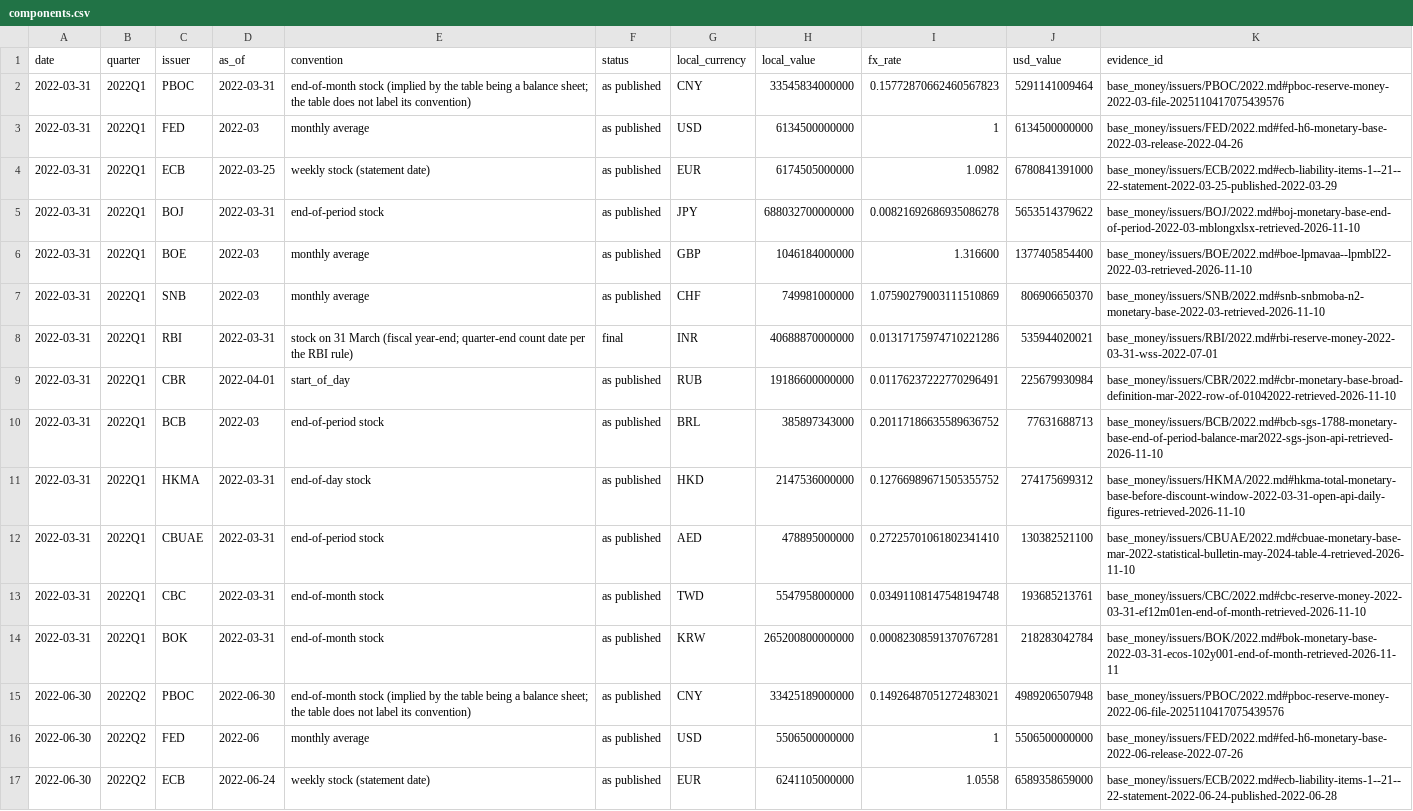
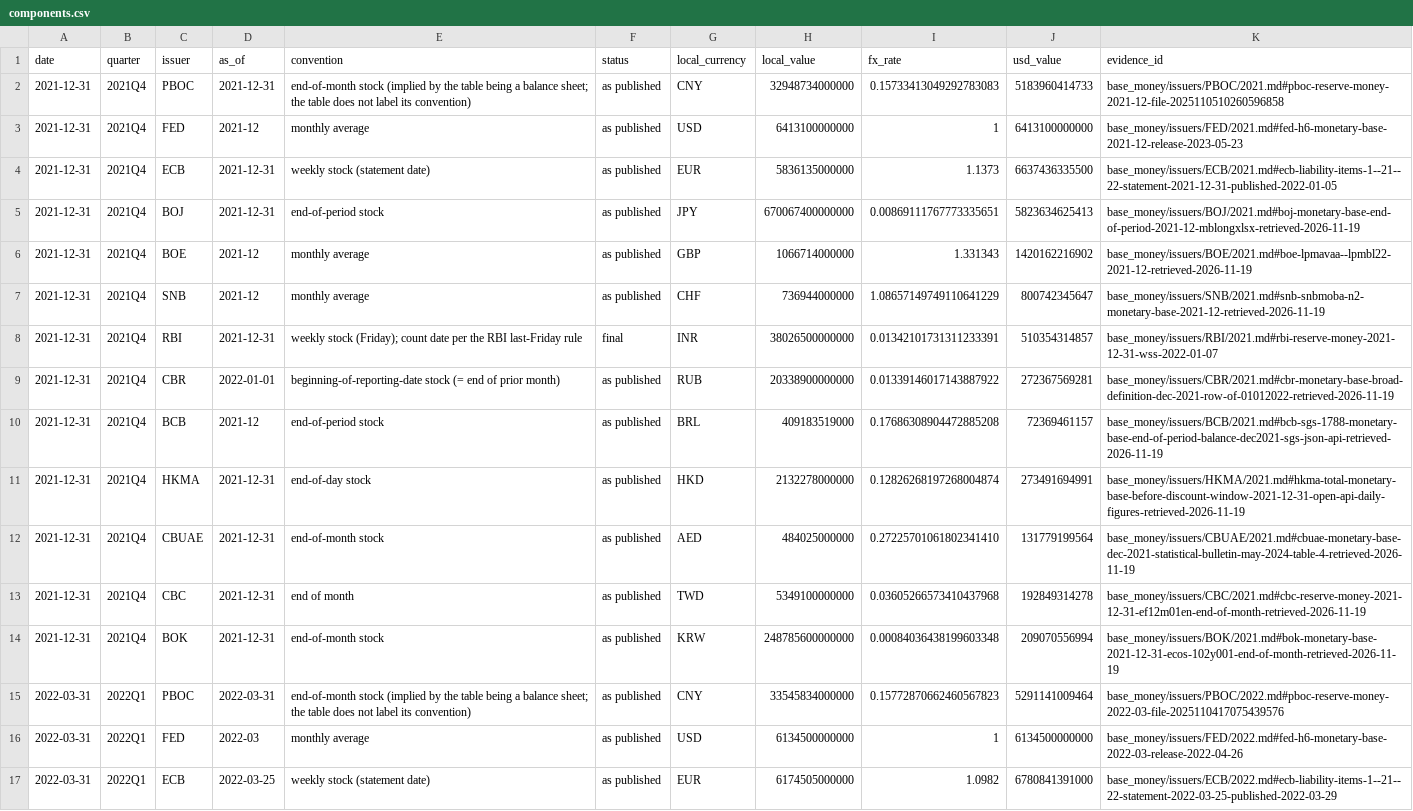
Before and after one commit to GildedPleb/open-inflation, a CSV file: base_money/components.csv, drawn as a sheet; only a part is shown; the shorter side is filled out with more unchanged rows; the diff names each change by its address in the sheet, - before the commit and + after, or states it on an @@ line.

Commit message:
data: backfill 2021Q4 for all 13 issuers
Add 2021Q4 at $27,941,318,049,317 (100% coverage). Totals, YoY for 2022Q4, and TradingView-sensitivity figures use the repo methods. FED December 2021 is the 23 May 2023 vintage; the first print is kept as not adopted.

```diff
--- a/base_money/components.csv
+++ b/base_money/components.csv
+row 2: 2021-12-31 | 2021Q4 | PBOC | 2021-12-31 | end-of-month stock (implied by the table being a balance sheet; the table does not label its convention) | as published | CNY | 32948734000000 | 0.15733413049292783083 | 5183960414733 | base_money/issuers/PBOC/2021.md#pboc-reserve-money-2021-12-file-2025110510260596858
+row 3: 2021-12-31 | 2021Q4 | FED | 2021-12 | monthly average | as published | USD | 6413100000000 | 1 | 6413100000000 | base_money/issuers/FED/2021.md#fed-h6-monetary-base-2021-12-release-2023-05-23
+row 4: 2021-12-31 | 2021Q4 | ECB | 2021-12-31 | weekly stock (statement date) | as published | EUR | 5836135000000 | 1.1373 | 6637436335500 | base_money/issuers/ECB/2021.md#ecb-liability-items-1--21--22-statement-2021-12-31-published-2022-01-05
+row 5: 2021-12-31 | 2021Q4 | BOJ | 2021-12-31 | end-of-period stock | as published | JPY | 670067400000000 | 0.00869111767773335651 | 5823634625413 | base_money/issuers/BOJ/2021.md#boj-monetary-base-end-of-period-2021-12-mblongxlsx-retrieved-2026-11-19
+row 6: 2021-12-31 | 2021Q4 | BOE | 2021-12 | monthly average | as published | GBP | 1066714000000 | 1.331343 | 1420162216902 | base_money/issuers/BOE/2021.md#boe-lpmavaa--lpmbl22-2021-12-retrieved-2026-11-19
+row 7: 2021-12-31 | 2021Q4 | SNB | 2021-12 | monthly average | as published | CHF | 736944000000 | 1.08657149749110641229 | 800742345647 | base_money/issuers/SNB/2021.md#snb-snbmoba-n2-monetary-base-2021-12-retrieved-2026-11-19
+row 8: 2021-12-31 | 2021Q4 | RBI | 2021-12-31 | weekly stock (Friday); count date per the RBI last-Friday rule | final | INR | 38026500000000 | 0.01342101731311233391 | 510354314857 | base_money/issuers/RBI/2021.md#rbi-reserve-money-2021-12-31-wss-2022-01-07
+row 9: 2021-12-31 | 2021Q4 | CBR | 2022-01-01 | beginning-of-reporting-date stock (= end of prior month) | as published | RUB | 20338900000000 | 0.01339146017143887922 | 272367569281 | base_money/issuers/CBR/2021.md#cbr-monetary-base-broad-definition-dec-2021-row-of-01012022-retrieved-2026-11-19
+row 10: 2021-12-31 | 2021Q4 | BCB | 2021-12 | end-of-period stock | as published | BRL | 409183519000 | 0.17686308904472885208 | 72369461157 | base_money/issuers/BCB/2021.md#bcb-sgs-1788-monetary-base-end-of-period-balance-dec2021-sgs-json-api-retrieved-2026-11-19
+row 11: 2021-12-31 | 2021Q4 | HKMA | 2021-12-31 | end-of-day stock | as published | HKD | 2132278000000 | 0.12826268197268004874 | 273491694991 | base_money/issuers/HKMA/2021.md#hkma-total-monetary-base-before-discount-window-2021-12-31-open-api-daily-figures-retrieved-2026-11-19
+row 12: 2021-12-31 | 2021Q4 | CBUAE | 2021-12-31 | end-of-month stock | as published | AED | 484025000000 | 0.27225701061802341410 | 131779199564 | base_money/issuers/CBUAE/2021.md#cbuae-monetary-base-dec-2021-statistical-bulletin-may-2024-table-4-retrieved-2026-11-19
+row 13: 2021-12-31 | 2021Q4 | CBC | 2021-12-31 | end of month | as published | TWD | 5349100000000 | 0.03605266573410437968 | 192849314278 | base_money/issuers/CBC/2021.md#cbc-reserve-money-2021-12-31-ef12m01en-end-of-month-retrieved-2026-11-19
+row 14: 2021-12-31 | 2021Q4 | BOK | 2021-12-31 | end-of-month stock | as published | KRW | 248785600000000 | 0.00084036438199603348 | 209070556994 | base_money/issuers/BOK/2021.md#bok-monetary-base-2021-12-31-ecos-102y001-end-of-month-retrieved-2026-11-19
```
Also changed, not shown: base_money/issuers/BCB/BCB.csv, base_money/issuers/CBR/CBR.csv, 45 other files.
